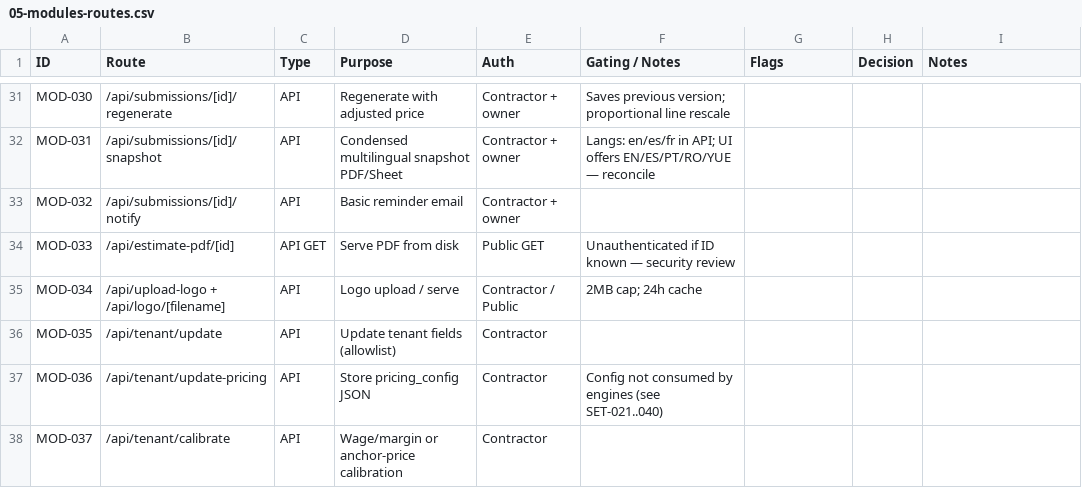
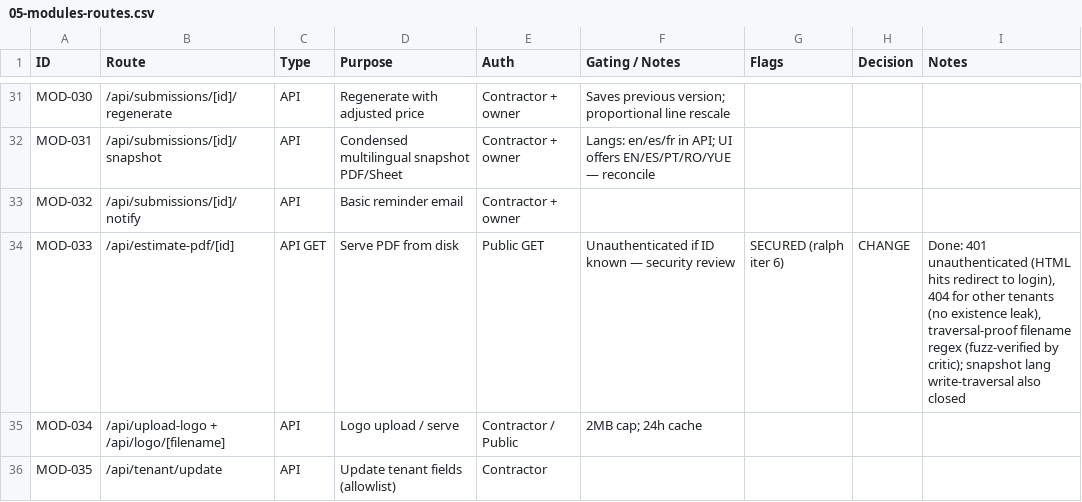
Before and after one commit to ryst13/guild-quote, a CSV file: docs/audit/05-modules-routes.csv, drawn as a sheet; only a part is shown, gaps mark what is left out; the shorter side is filled out with more unchanged rows.

```diff
--- a/docs/audit/05-modules-routes.csv
+++ b/docs/audit/05-modules-routes.csv
@@ -33,3 +33,3 @@ MOD-031,/api/submissions/[id]/snapshot,API,Condensed multilingual snapshot PDF/S
 MOD-032,/api/submissions/[id]/notify,API,Basic reminder email,Contractor + owner,,,,
-MOD-033,/api/estimate-pdf/[id],API GET,Serve PDF from disk,Public GET,Unauthenticated if ID known — security review,,,
+MOD-033,/api/estimate-pdf/[id],API GET,Serve PDF from disk,Public GET,Unauthenticated if ID known — security review,SECURED (ralph iter 6),CHANGE,"Done: 401 unauthenticated (HTML hits redirect to login), 404 for other tenants (no existence leak), traversal-proof filename regex (fuzz-verified by critic); snapshot lang write-traversal also closed"
 MOD-034,/api/upload-logo + /api/logo/[filename],API,Logo upload / serve,Contractor / Public,2MB cap; 24h cache,,,
```
Also changed, not shown: docs/audit/06-outputs-comms.csv, 5 other files.
